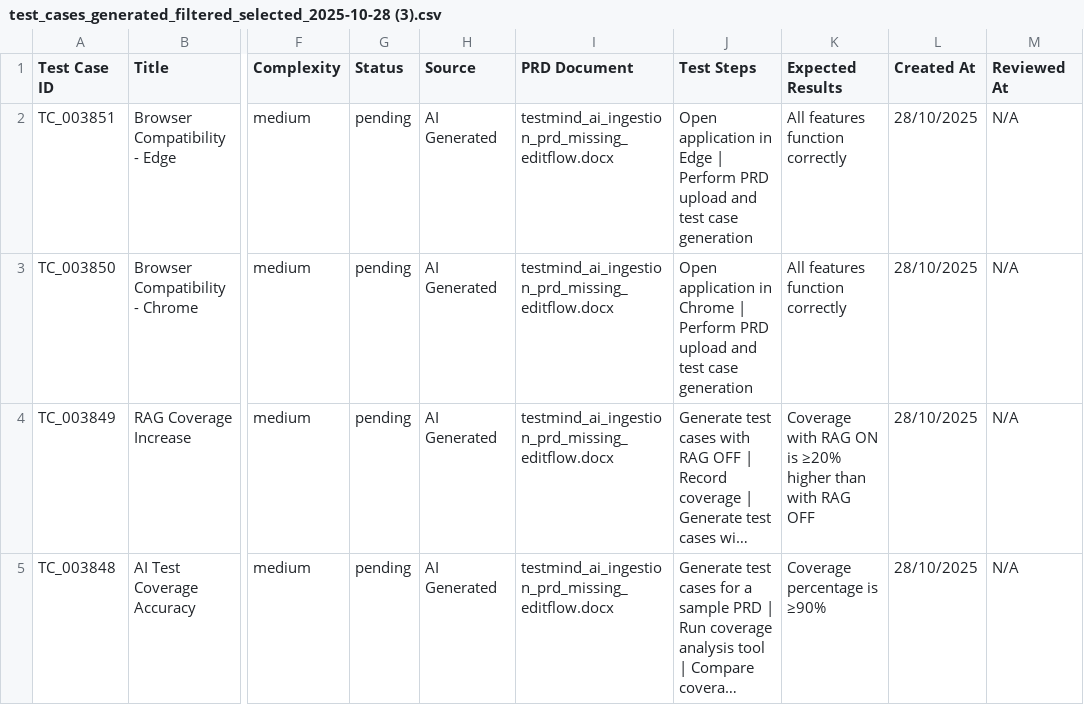
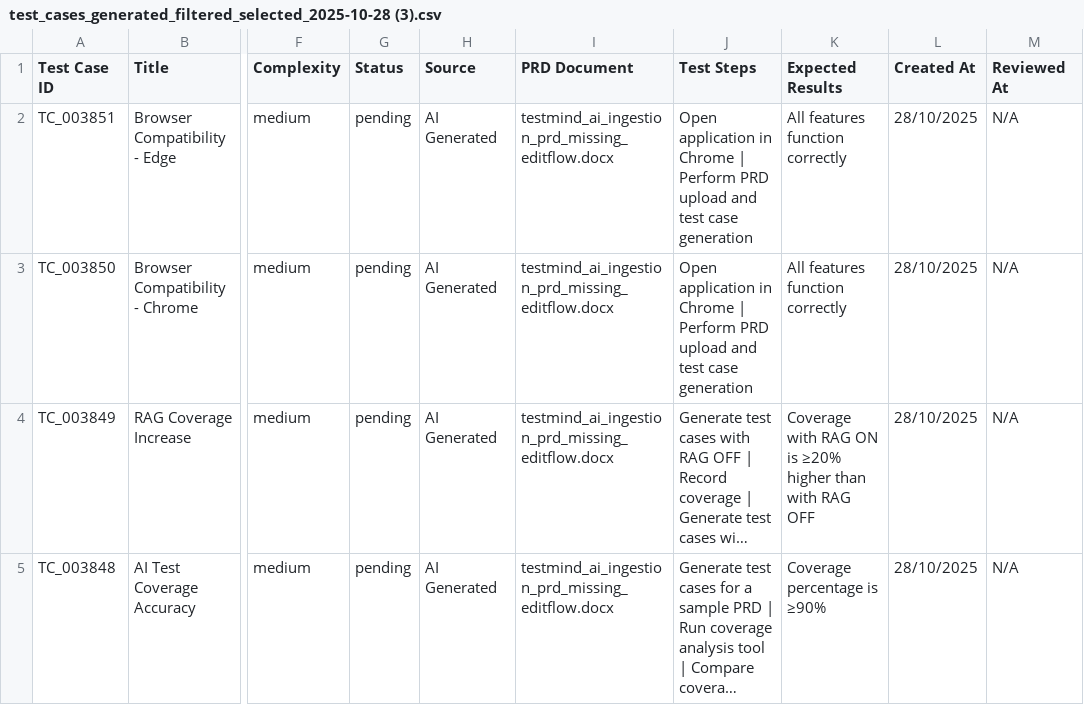
Before and after one commit to nandhini-art/Testmind, a CSV file: test_cases_generated_filtered_selected_2025-10-28 (3).csv, drawn as a sheet; only a part is shown, gaps mark what is left out; long unchanged cells end in …; the diff names each change by its address in the sheet, - before the commit and + after, or states it on an @@ line.

Commit message:
update the tcs

```diff
--- a/test_cases_generated_filtered_selected_2025-10-28 (3).csv
+++ b/test_cases_generated_filtered_selected_2025-10-28 (3).csv
-J2 (Test Steps): …application in Edge | Perform…
+J2 (Test Steps): …application in Chrome | Perform…
```
